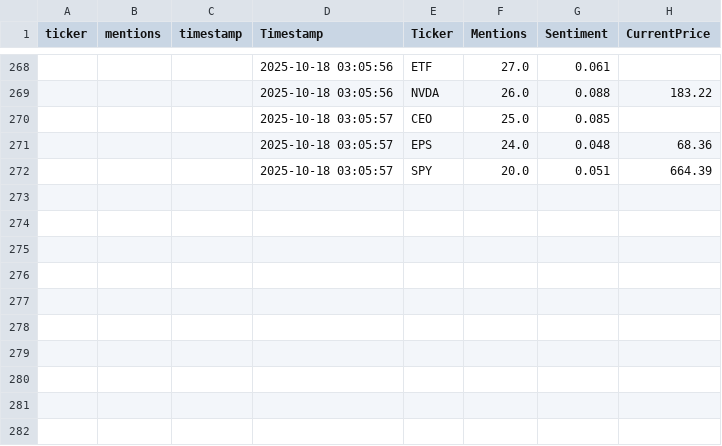
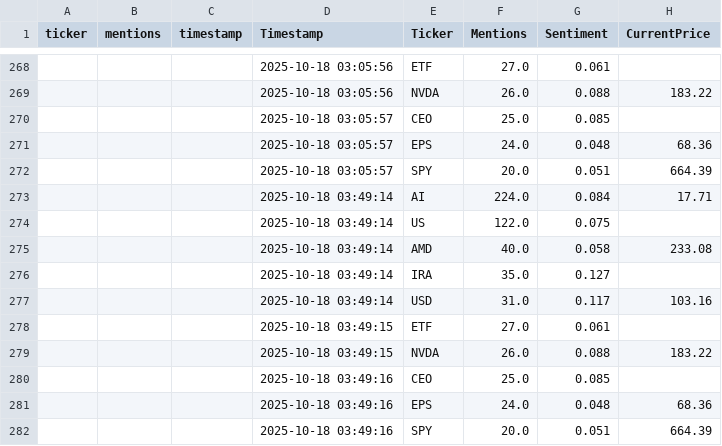
Before and after one commit to winko-coder/reddit_tracker, a CSV file: reddit_trends.csv, drawn as a sheet; only a part is shown, gaps mark what is left out; the diff names each change by its address in the sheet, - before the commit and + after, or states it on an @@ line.

```diff
--- a/reddit_trends.csv
+++ b/reddit_trends.csv
+row 273:  |  |  | 2025-10-18 03:49:14 | AI | 224.0 | 0.084 | 17.71
+row 274:  |  |  | 2025-10-18 03:49:14 | US | 122.0 | 0.075
+row 275:  |  |  | 2025-10-18 03:49:14 | AMD | 40.0 | 0.058 | 233.08
+row 276:  |  |  | 2025-10-18 03:49:14 | IRA | 35.0 | 0.127
+row 277:  |  |  | 2025-10-18 03:49:14 | USD | 31.0 | 0.117 | 103.16
+row 278:  |  |  | 2025-10-18 03:49:15 | ETF | 27.0 | 0.061
+row 279:  |  |  | 2025-10-18 03:49:15 | NVDA | 26.0 | 0.088 | 183.22
+row 280:  |  |  | 2025-10-18 03:49:16 | CEO | 25.0 | 0.085
+row 281:  |  |  | 2025-10-18 03:49:16 | EPS | 24.0 | 0.048 | 68.36
+row 282:  |  |  | 2025-10-18 03:49:16 | SPY | 20.0 | 0.051 | 664.39
```
